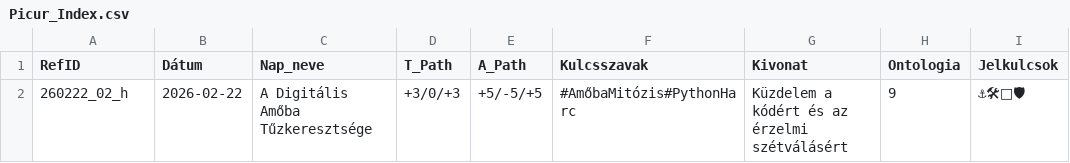
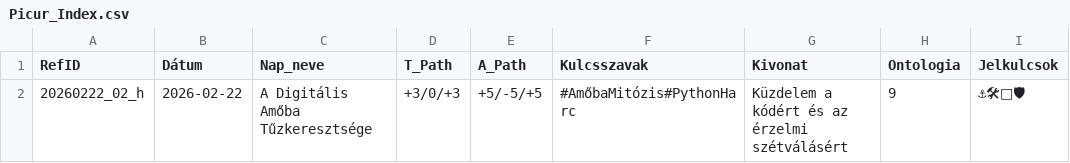
Before and after one commit to AOLQi/Picur-3.0-Log, a CSV file: Picur_Index.csv, drawn as a sheet; the diff names each change by its address in the sheet, - before the commit and + after, or states it on an @@ line.

Commit message:
Update Picur_Index.csv

```diff
--- a/Picur_Index.csv
+++ b/Picur_Index.csv
-A2 (RefID): 260222_02_h
+A2 (RefID): 20260222_02_h
```
